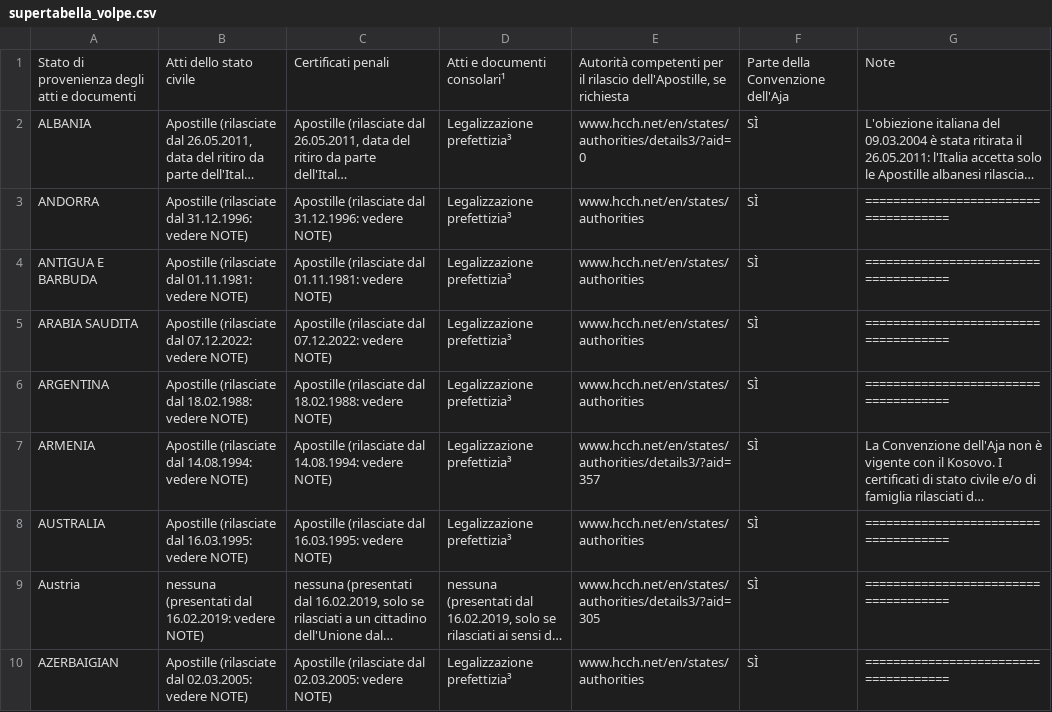
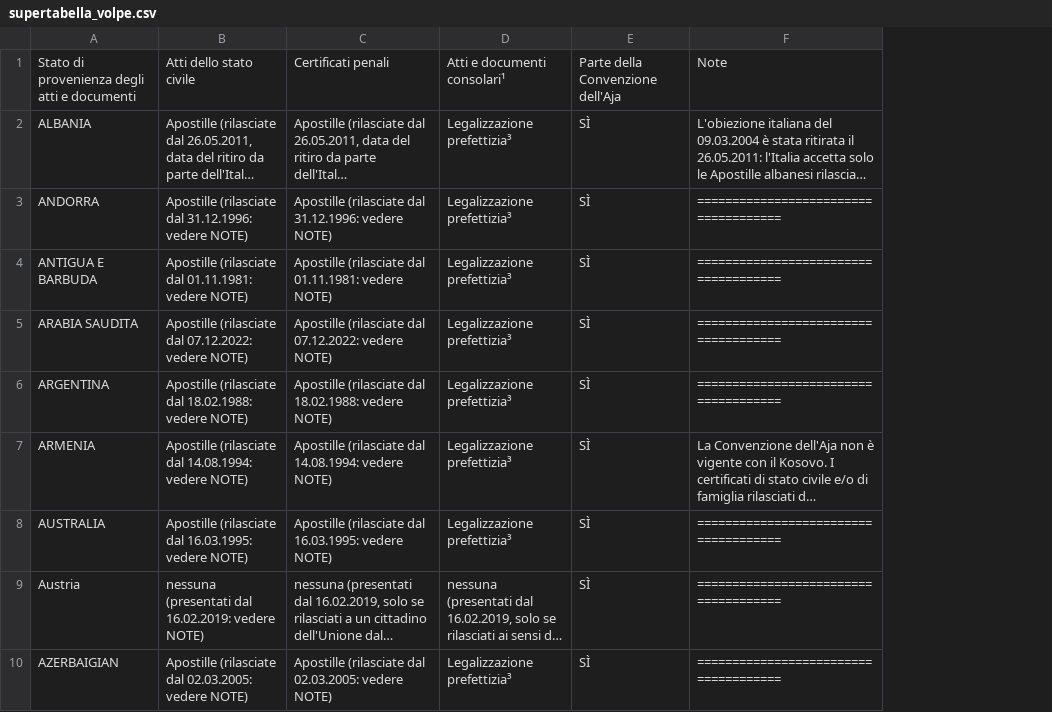
Before and after one commit to simoscorpion/supertabella, a CSV file: supertabella_volpe.csv, drawn as a sheet; only a part is shown; long unchanged cells end in …; the diff names each change by its address in the sheet, - before the commit and + after, or states it on an @@ line.

```diff
--- a/supertabella_volpe.csv
+++ b/supertabella_volpe.csv
-column E, rows 1-10: Autorità competenti per il rilascio dell'Apostille, se richiesta | www.hcch.net/en/states/authorities/details3/?aid=0 | www.hcch.net/en/states/authorities | www.hcch.net/en/states/authorities | www.hcch.net/en/states/authorities | www.hcch.net/en/states/authorities | www.hcch.net/en/states/authorities/details3/?aid=357 | www.hcch.net/en/states/authorities | www.hcch.net/en/states/authorities/details3/?aid=305 | www.hcch.net/en/states/authorities
```
Also changed, not shown: 1 other file.
